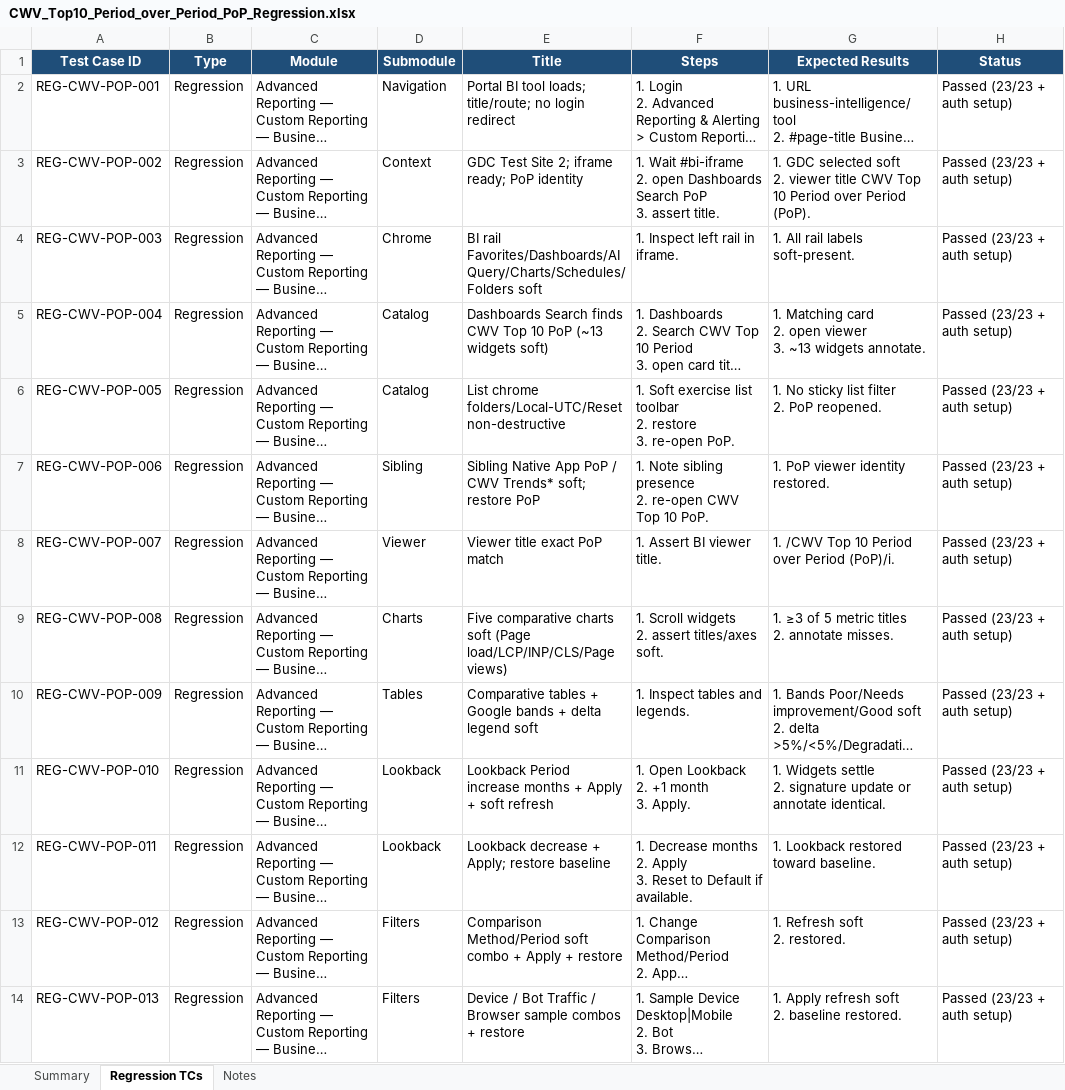
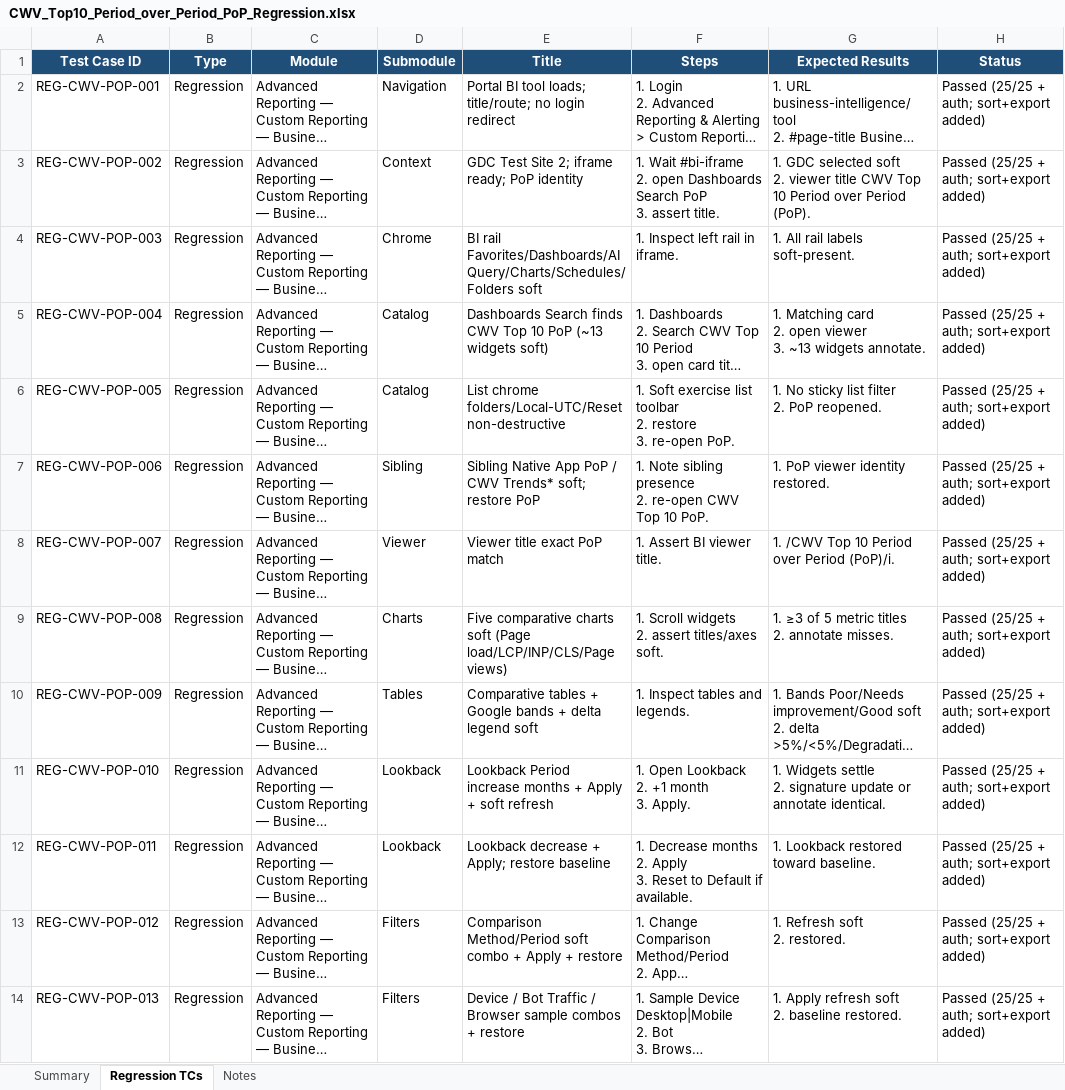
Before and after one commit to bt-sagarambi/BTT_Playwright_Automation, an Excel workbook: docs/CWV_Top10_Period_over_Period_PoP_Regression.xlsx, sheet Regression TCs, drawn as a sheet; only a part is shown; long unchanged cells end in …; values as stored, in another font and other column widths than the file's, no borders; the diff covers the shown part only; the diff names each change by its address in the sheet, - before the commit and + after, or states it on an @@ line.

```diff
--- a/docs/CWV_Top10_Period_over_Period_PoP_Regression.xlsx (sheet Regression TCs)
+++ b/docs/CWV_Top10_Period_over_Period_PoP_Regression.xlsx (sheet Regression TCs)
-H2:H14 (Status): Passed (23/23 + auth setup)
+H2:H14 (Status): Passed (25/25 + auth; sort+export added)
```
Also changed, not shown: 2 added rows and 13 edited cells elsewhere in this sheet, sheet Summary, sheet Notes, 18 other files.
